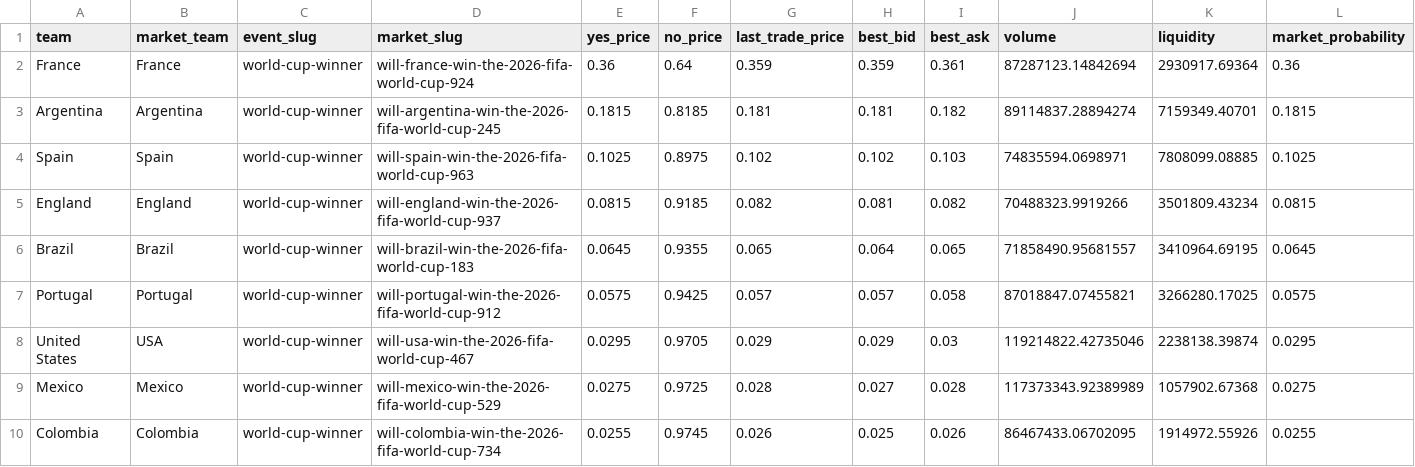
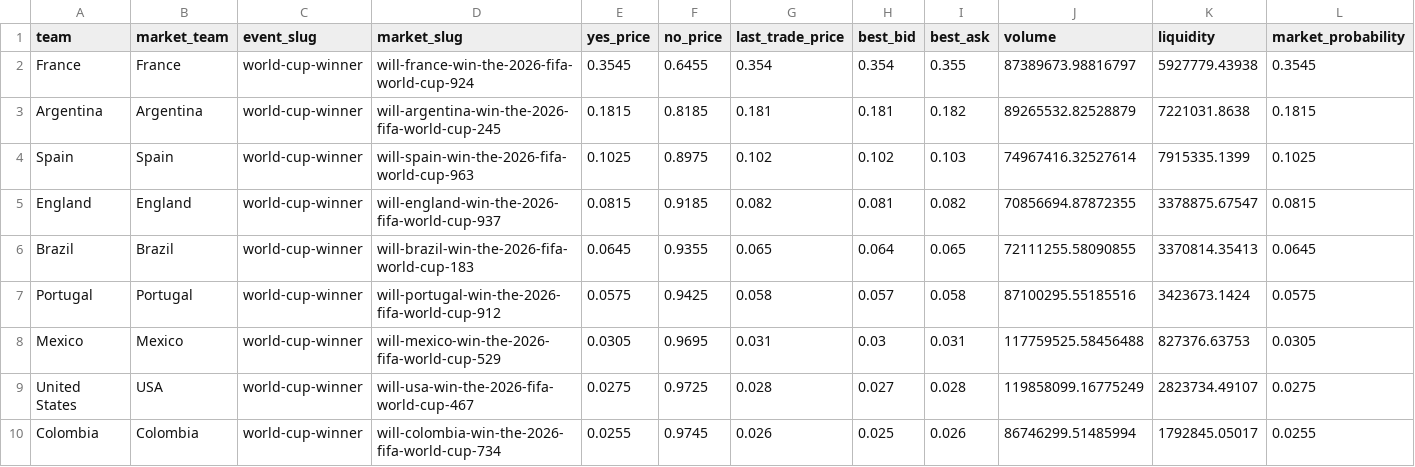
Before and after one commit to matteodethomasis-svg/wc2026-model, a CSV file: data/interim/polymarket_world_cup_winner.csv, drawn as a sheet; only a part is shown; the diff covers the shown part only.

```diff
--- a/data/interim/polymarket_world_cup_winner.csv
+++ b/data/interim/polymarket_world_cup_winner.csv
@@ -1,10 +1,10 @@
 team,market_team,event_slug,market_slug,yes_price,no_price,last_trade_price,best_bid,best_ask,volume,liquidity,market_probability
-France,France,world-cup-winner,will-france-win-the-2026-fifa-world-cup-924,0.36,0.64,0.359,0.359,0.361,87287123.14842694,2930917.69364,0.36
-Argentina,Argentina,world-cup-winner,will-argentina-win-the-2026-fifa-world-cup-245,0.1815,0.8185,0.181,0.181,0.182,89114837.28894274,7159349.40701,0.1815
-Spain,Spain,world-cup-winner,will-spain-win-the-2026-fifa-world-cup-963,0.1025,0.8975,0.102,0.102,0.103,74835594.0698971,7808099.08885,0.1025
-England,England,world-cup-winner,will-england-win-the-2026-fifa-world-cup-937,0.0815,0.9185,0.082,0.081,0.082,70488323.9919266,3501809.43234,0.0815
-Brazil,Brazil,world-cup-winner,will-brazil-win-the-2026-fifa-world-cup-183,0.0645,0.9355,0.065,0.064,0.065,71858490.95681557,3410964.69195,0.0645
-Portugal,Portugal,world-cup-winner,will-portugal-win-the-2026-fifa-world-cup-912,0.0575,0.9425,0.057,0.057,0.058,87018847.07455821,3266280.17025,0.0575
-United States,USA,world-cup-winner,will-usa-win-the-2026-fifa-world-cup-467,0.0295,0.9705,0.029,0.029,0.03,119214822.42735046,2238138.39874,0.0295
-Mexico,Mexico,world-cup-winner,will-mexico-win-the-2026-fifa-world-cup-529,0.0275,0.9725,0.028,0.027,0.028,117373343.92389989,1057902.67368,0.0275
-Colombia,Colombia,world-cup-winner,will-colombia-win-the-2026-fifa-world-cup-734,0.0255,0.9745,0.026,0.025,0.026,86467433.06702095,1914972.55926,0.0255
+France,France,world-cup-winner,will-france-win-the-2026-fifa-world-cup-924,0.3545,0.6455,0.354,0.354,0.355,87389673.98816797,5927779.43938,0.3545
+Argentina,Argentina,world-cup-winner,will-argentina-win-the-2026-fifa-world-cup-245,0.1815,0.8185,0.181,0.181,0.182,89265532.82528879,7221031.8638,0.1815
+Spain,Spain,world-cup-winner,will-spain-win-the-2026-fifa-world-cup-963,0.1025,0.8975,0.102,0.102,0.103,74967416.32527614,7915335.1399,0.1025
+England,England,world-cup-winner,will-england-win-the-2026-fifa-world-cup-937,0.0815,0.9185,0.082,0.081,0.082,70856694.87872355,3378875.67547,0.0815
+Brazil,Brazil,world-cup-winner,will-brazil-win-the-2026-fifa-world-cup-183,0.0645,0.9355,0.065,0.064,0.065,72111255.58090855,3370814.35413,0.0645
+Portugal,Portugal,world-cup-winner,will-portugal-win-the-2026-fifa-world-cup-912,0.0575,0.9425,0.058,0.057,0.058,87100295.55185516,3423673.1424,0.0575
+Mexico,Mexico,world-cup-winner,will-mexico-win-the-2026-fifa-world-cup-529,0.0305,0.9695,0.031,0.03,0.031,117759525.58456488,827376.63753,0.0305
+United States,USA,world-cup-winner,will-usa-win-the-2026-fifa-world-cup-467,0.0275,0.9725,0.028,0.027,0.028,119858099.16775249,2823734.49107,0.0275
+Colombia,Colombia,world-cup-winner,will-colombia-win-the-2026-fifa-world-cup-734,0.0255,0.9745,0.026,0.025,0.026,86746299.51485994,1792845.05017,0.0255
```
Also changed, not shown: 37 edited cells elsewhere in this file, data/interim/wc2026_expected_lineups_espn.csv, reports/track_record_outright_ledger.csv, 5 other files.
